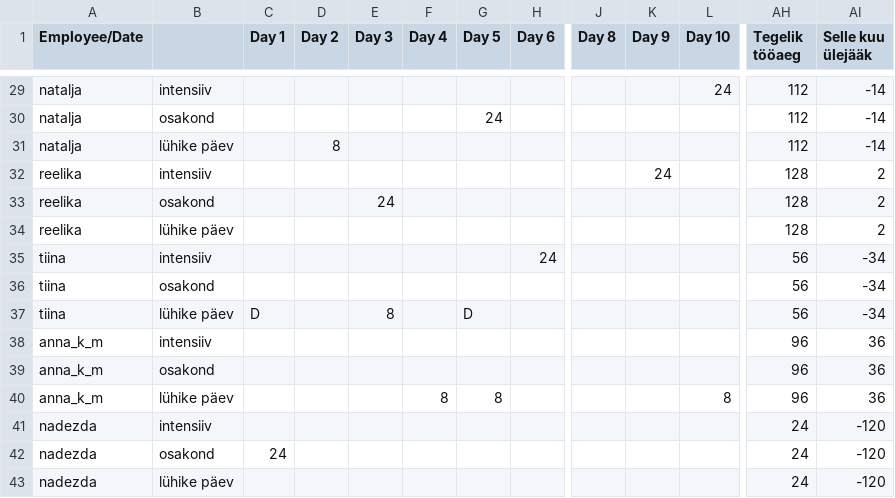
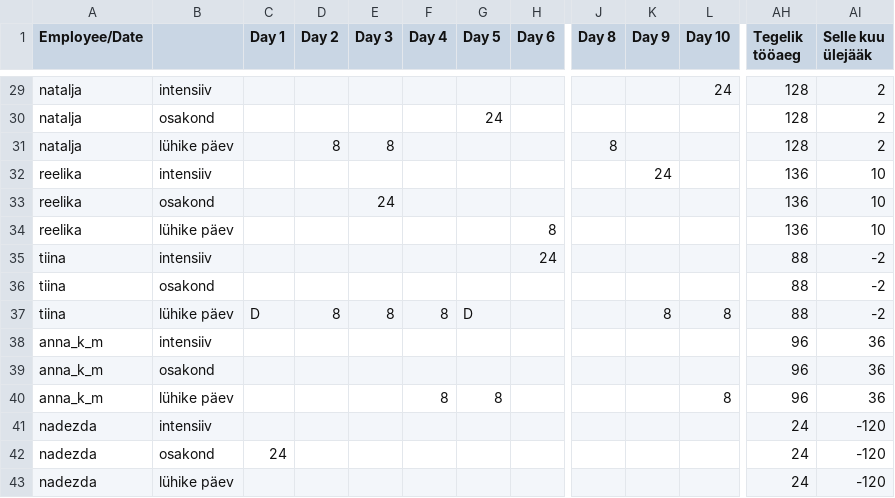
Before and after one commit to oosinis/graafik, a CSV file: tulemus.csv, drawn as a sheet; only a part is shown, gaps mark what is left out; the diff covers the shown part only; the diff names each change by its address in the sheet, - before the commit and + after, or states it on an @@ line.

```diff
--- a/tulemus.csv
+++ b/tulemus.csv
-AH29:AH31 (Tegelik tööaeg): 112
+AH29:AH31 (Tegelik tööaeg): 128
-AI29:AI31 (Selle kuu ülejääk): -14
+AI29:AI31 (Selle kuu ülejääk): 2
-E31 (Day 3): (empty)
+E31 (Day 3): 8
-J31 (Day 8): (empty)
+J31 (Day 8): 8
-AH32:AH34 (Tegelik tööaeg): 128
+AH32:AH34 (Tegelik tööaeg): 136
-AI32:AI34 (Selle kuu ülejääk): 2
+AI32:AI34 (Selle kuu ülejääk): 10
-H34 (Day 6): (empty)
+H34 (Day 6): 8
-AH35:AH37 (Tegelik tööaeg): 56
+AH35:AH37 (Tegelik tööaeg): 88
-AI35:AI37 (Selle kuu ülejääk): -34
+AI35:AI37 (Selle kuu ülejääk): -2
-D37 (Day 2): (empty)
+D37 (Day 2): 8
-F37 (Day 4): (empty)
+F37 (Day 4): 8
-K37 (Day 9): (empty)
+K37 (Day 9): 8
-L37 (Day 10): (empty)
+L37 (Day 10): 8
```
Also changed, not shown: 58 edited cells elsewhere in this file, 1 other file.
